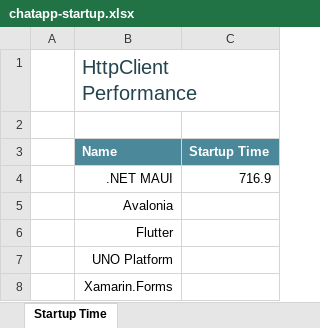
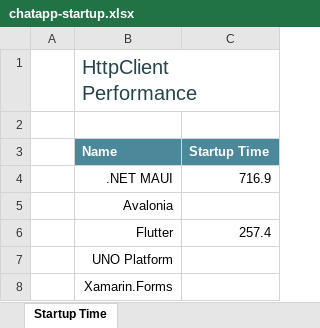
Before and after one commit to andreinitescu/cross-platform-performance, an Excel workbook: data/chatapp-startup.xlsx, sheet Startup Time, drawn as a sheet; values as stored, in another font and other column widths than the file's, no borders; charts and pictures and conditional formats and table styles not drawn; the diff names each change by its address in the sheet, - before the commit and + after, or states it on an @@ line.

```diff
--- a/data/chatapp-startup.xlsx (sheet Startup Time)
+++ b/data/chatapp-startup.xlsx (sheet Startup Time)
-C6 (Startup Time): (empty)
+C6 (Startup Time): 257.4
```
Also changed, not shown: charts or pictures, data/chatapp-size.xlsx, 2 other files.
